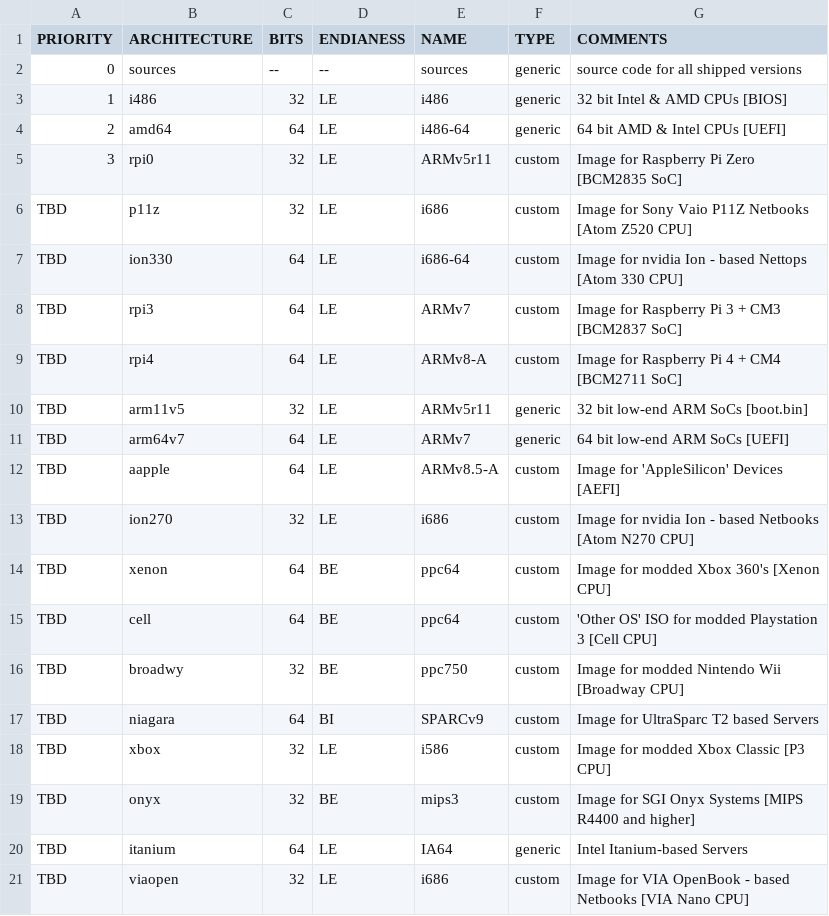
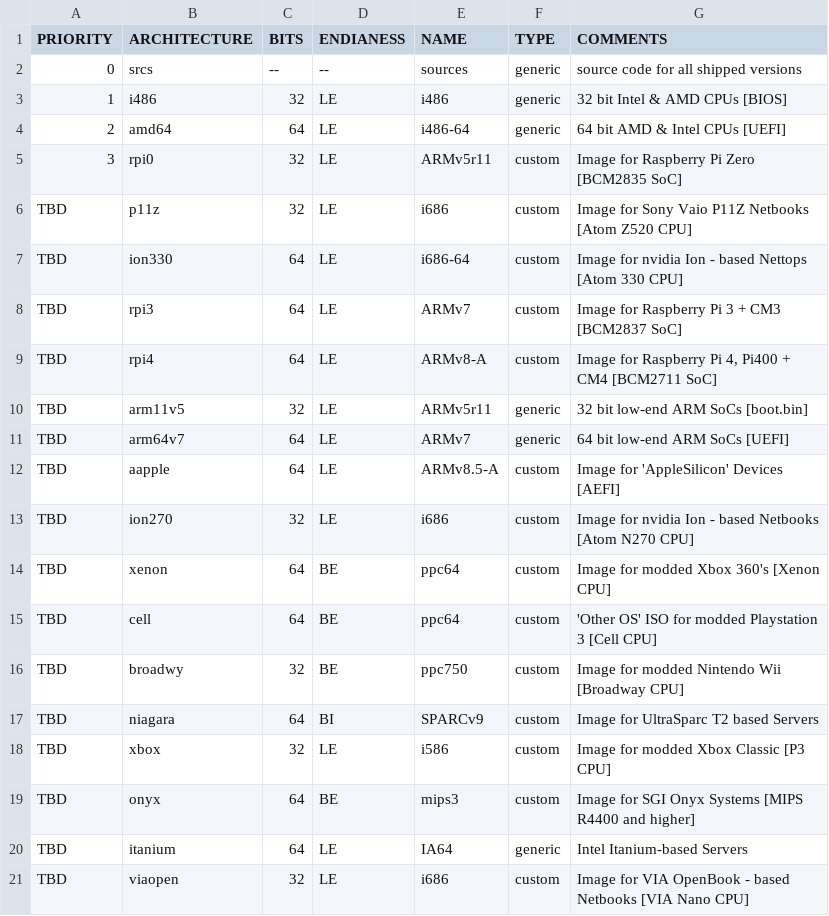
Before and after one commit to OS-1337/OS1337, a TSV file: docu/ideas/architectures.tsv, drawn as a sheet.

Commit message:
minor typo corrections

```diff
--- a/docu/ideas/architectures.tsv
+++ b/docu/ideas/architectures.tsv
@@ -1,3 +1,3 @@
 PRIORITY	ARCHITECTURE	BITS	ENDIANESS	NAME	TYPE	COMMENTS
-0	sources	--	--	sources	generic	source code for all shipped versions
+0	srcs	--	--	sources	generic	source code for all shipped versions
 1	i486	32	LE	i486	generic	32 bit Intel & AMD CPUs [BIOS]
@@ -8,3 +8,3 @@ TBD	ion330	64	LE	i686-64	custom	Image for nvidia Ion - based Nettops [Atom 330 C
 TBD	rpi3	64	LE	ARMv7	custom	Image for Raspberry Pi 3 + CM3 [BCM2837 SoC]
-TBD	rpi4	64	LE	ARMv8-A	custom	Image for Raspberry Pi 4 + CM4 [BCM2711 SoC]
+TBD	rpi4	64	LE	ARMv8-A	custom	Image for Raspberry Pi 4, Pi400 + CM4 [BCM2711 SoC]
 TBD	arm11v5	32	LE	ARMv5r11	generic	32 bit low-end ARM SoCs [boot.bin]
@@ -18,3 +18,3 @@ TBD	niagara	64	BI	SPARCv9	custom	Image for UltraSparc T2 based Servers
 TBD	xbox	32	LE	i586	custom	Image for modded Xbox Classic [P3 CPU]
-TBD	onyx	32	BE	mips3	custom	Image for SGI Onyx Systems [MIPS R4400 and higher]
+TBD	onyx	64	BE	mips3	custom	Image for SGI Onyx Systems [MIPS R4400 and higher]
 TBD	itanium	64	LE	IA64	generic	Intel Itanium-based Servers
```
